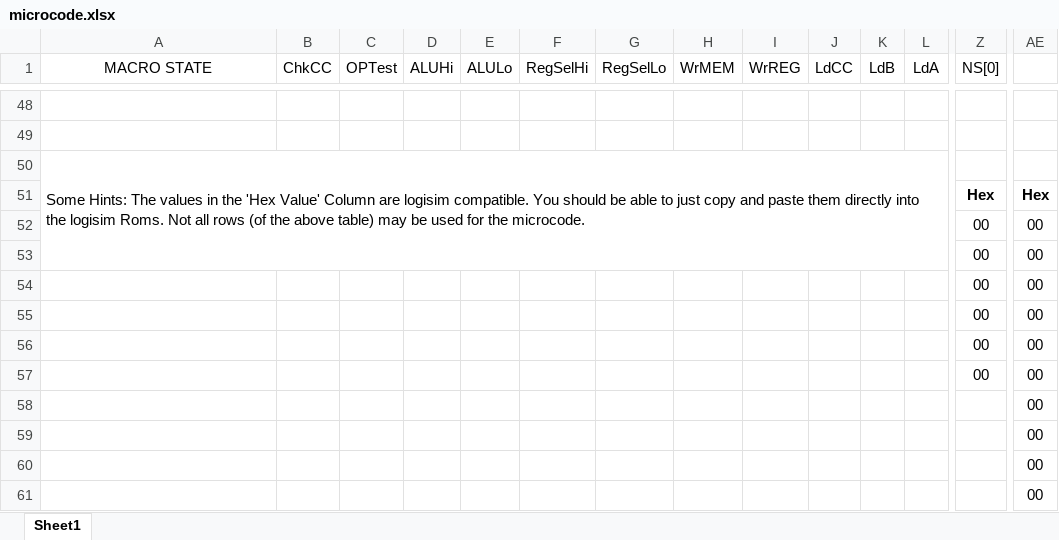
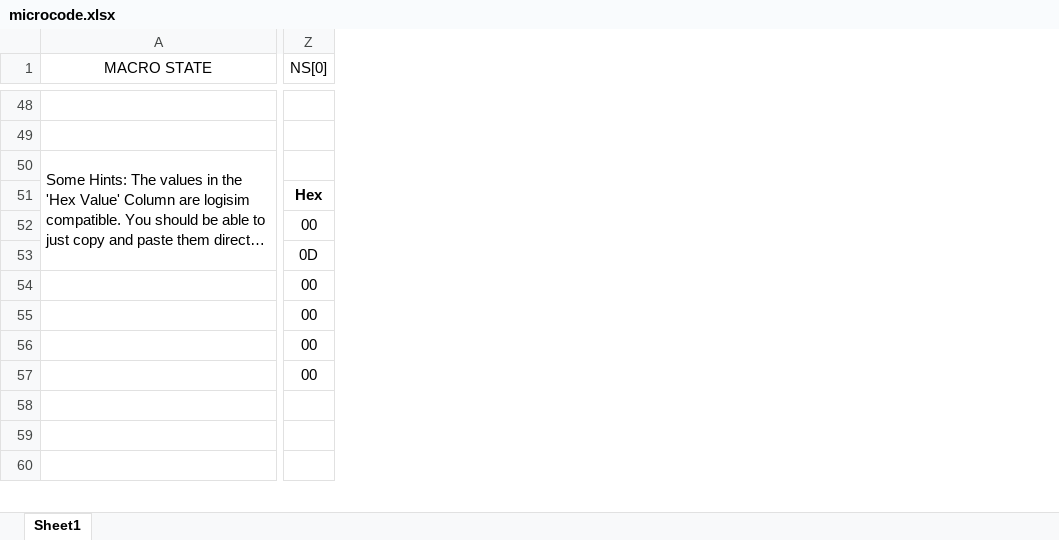
Before and after one commit to nishantroy/CS2200, an Excel workbook: Project1/microcode.xlsx, sheet Sheet1, drawn as a sheet; only a part is shown, gaps mark what is left out; long unchanged cells end in …; values as stored, in another font and other column widths than the file's, no borders; conditional formats not drawn; removed rows and columns are numbered as before the commit, all else as after; rows hold the shown columns only; the diff covers the shown part only; the diff names each change by its address in the sheet, - before the commit and + after, or states it on an @@ line.

Commit message:
Microcode v1.

```diff
--- a/Project1/microcode.xlsx (sheet Sheet1)
+++ b/Project1/microcode.xlsx (sheet Sheet1)
@@ column B (ChkCC) hidden, empty @@
@@ column C (OPTest) hidden, empty @@
@@ column D (ALUHi) hidden, empty @@
@@ column E (ALULo) hidden, empty @@
@@ column F (RegSelHi) hidden, empty @@
@@ column G (RegSelLo) hidden, empty @@
@@ column H (WrMEM) hidden, empty @@
@@ column I (WrREG) hidden, empty @@
@@ column J (LdCC) hidden, empty @@
@@ column K (LdB) hidden, empty @@
@@ column L (LdA) hidden, empty @@
-column AE, row 51: Hex; rows 58-61: all 00
-A50:L53 merged
+A50:A53 merged
-row 52:  |  |  |  |  |  |  |  |  |  |  |  | 00 | 00
-row 53:  |  |  |  |  |  |  |  |  |  |  |  | 00 | 00
-row 54:  |  |  |  |  |  |  |  |  |  |  |  | 00 | 00
-row 55:  |  |  |  |  |  |  |  |  |  |  |  | 00 | 00
-row 56:  |  |  |  |  |  |  |  |  |  |  |  | 00 | 00
-row 57:  |  |  |  |  |  |  |  |  |  |  |  | 00 | 00
-Z52 (NS[0]): (empty)
+Z52 (NS[0]): 00
-Z53 (NS[0]): (empty)
+Z53 (NS[0]): 0D
-Z54:Z55 (NS[0]): (empty)
+Z54:Z55 (NS[0]): 00
+row 56:  | 00
+row 57:  | 00
+row 58: (empty)
+row 59: (empty)
+row 60: (empty)
```
Also changed, not shown: 16 added rows, 15 removed rows, 2 added columns, 9 removed columns, 64 edited cells and merged cells elsewhere in this sheet, hidden cells, 3 other files.
